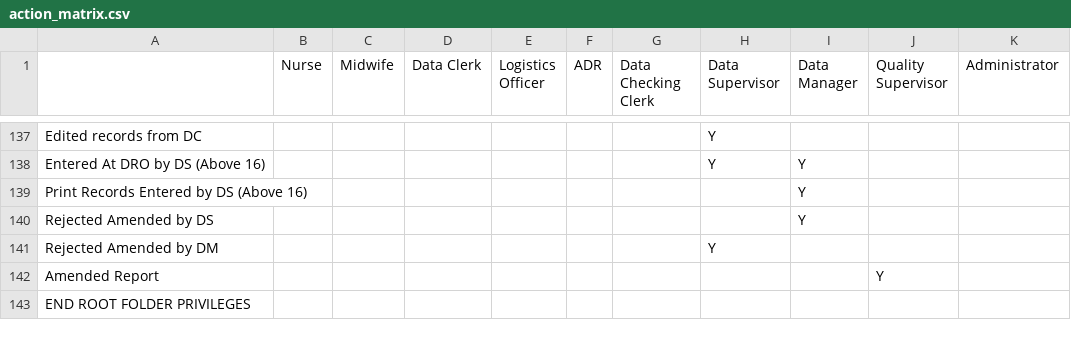
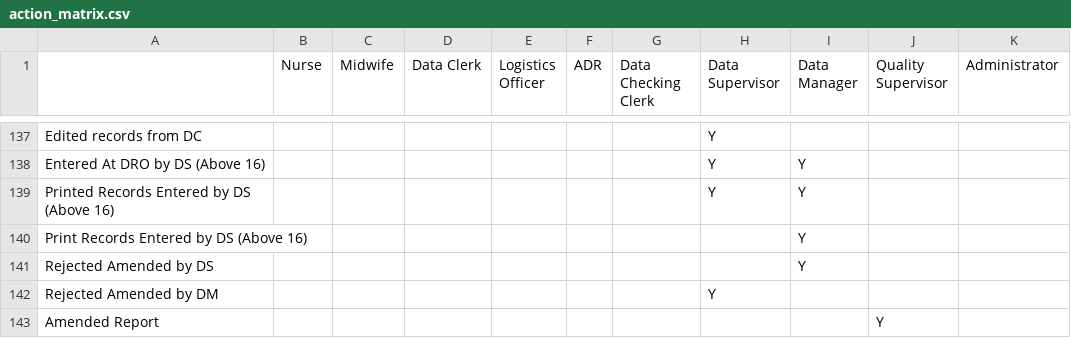
Before and after one commit to HISMalawi/eBRS-HQ-2.0, a CSV file: app/assets/data/action_matrix.csv, drawn as a sheet; only a part is shown, gaps mark what is left out; the shorter side is filled out with more unchanged rows; the diff names each change by its address in the sheet, - before the commit and + after, or states it on an @@ line.

Commit message:
Added new folder for Above 16

```diff
--- a/app/assets/data/action_matrix.csv
+++ b/app/assets/data/action_matrix.csv
+row 139: Printed Records Entered by DS (Above 16) |  |  |  |  |  |  | Y | Y
```
Also changed, not shown: 1 other file.
